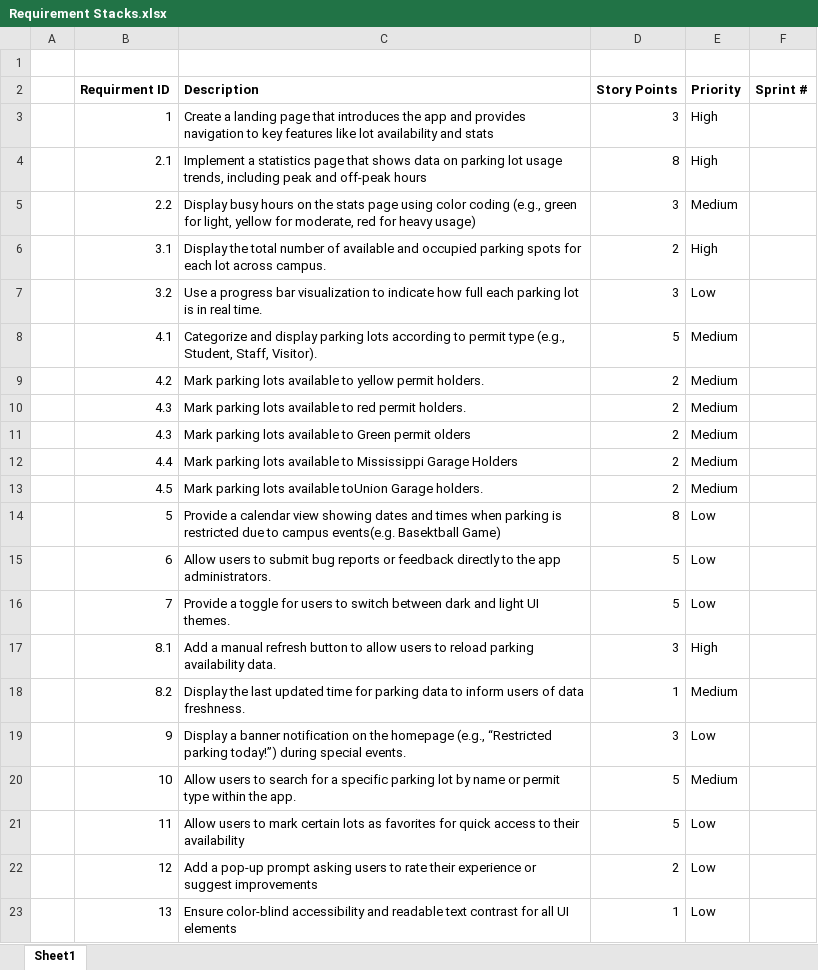
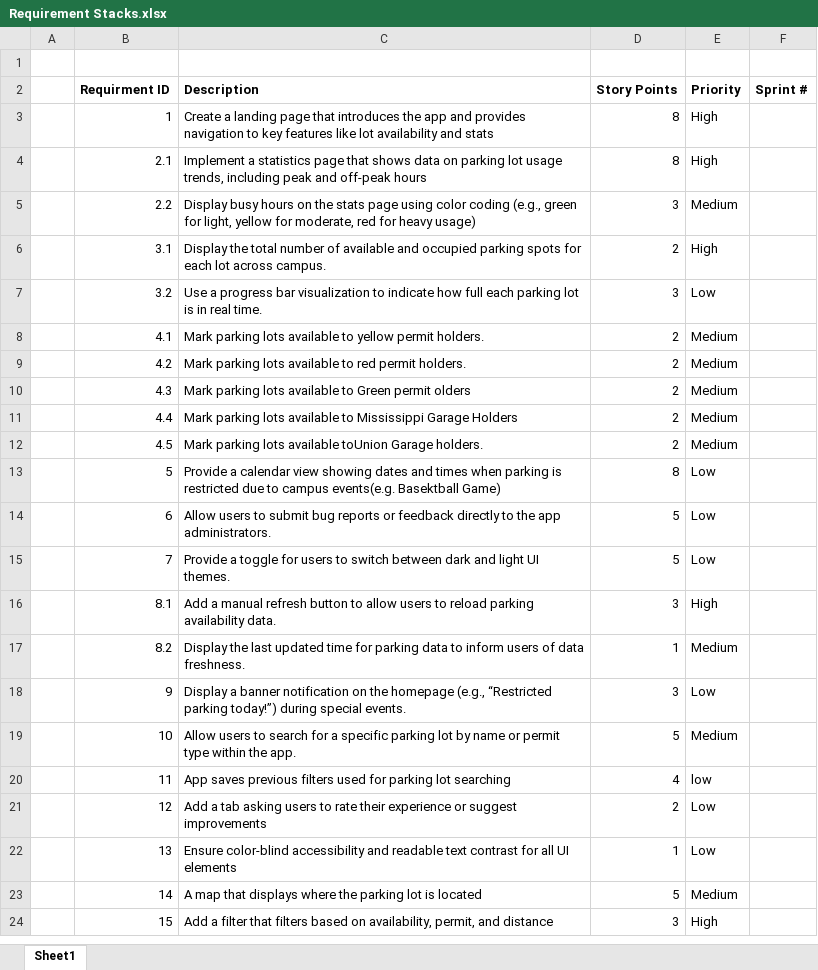
Before and after one commit to SabeenAhmad/EECS581-Project3, an Excel workbook: Documentation/Requirement Stacks.xlsx, sheet Sheet1, drawn as a sheet; values as stored, in another font and other column widths than the file's, no borders; removed rows and columns are numbered as before the commit, all else as after; the diff names each change by its address in the sheet, - before the commit and + after, or states it on an @@ line.

Commit message:
changing documentation

```diff
--- a/Documentation/Requirement Stacks.xlsx (sheet Sheet1)
+++ b/Documentation/Requirement Stacks.xlsx (sheet Sheet1)
-D3 (Story Points): 3
+D3 (Story Points): 8
-C8 (Description): Categorize and display parking lots according to permit type (e.g., Student, Staff, Visitor).
+C8 (Description): Mark parking lots available to yellow permit holders.
-D8 (Story Points): 5
+D8 (Story Points): 2
-C9 (Description): …available to yellow permit holders.
+C9 (Description): …available to red permit holders.
-row 10:  | 4.3 | Mark parking lots available to red permit holders. | 2 | Medium
-C20 (Description): Allow users to mark certain lots as favorites for quick access to their availability
+C20 (Description): App saves previous filters used for parking lot searching
-D20 (Story Points): 5
+D20 (Story Points): 4
-E20 (Priority): Low
+E20 (Priority): low
-C21 (Description): Add a pop-up prompt asking users…
+C21 (Description): Add a tab asking users…
+row 23:  | 14 | A map that displays where the parking lot is located | 5 | Medium
+row 24:  | 15 | Add a filter that filters based on availability, permit, and distance | 3 | High
```
Also changed, not shown: 2 other files.
